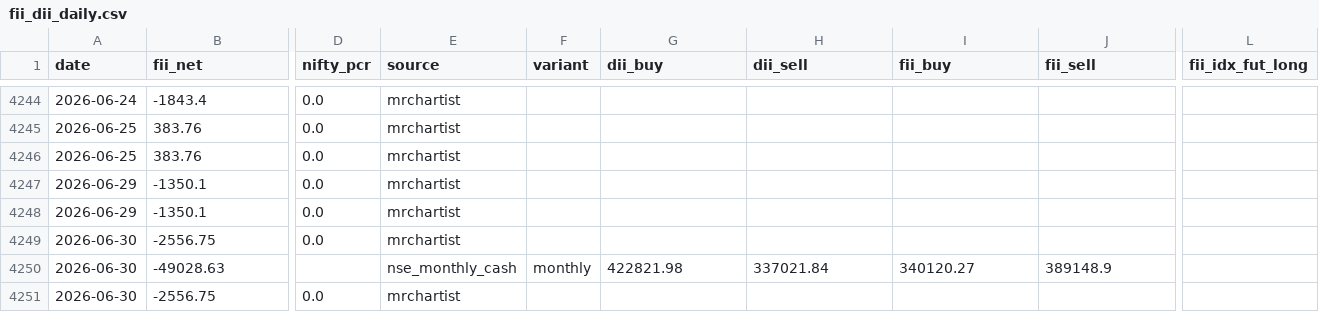
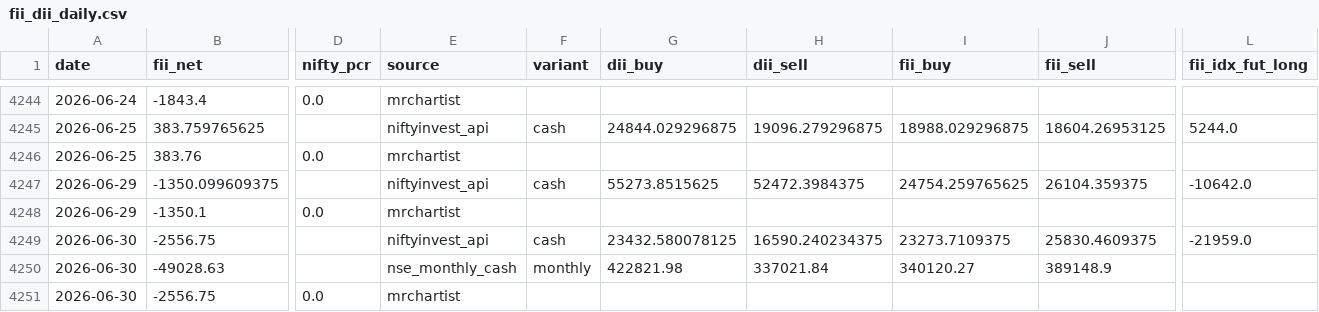
Before and after one commit to p1927/trade, a CSV file: data/nse/fii_dii/fii_dii_daily.csv, drawn as a sheet; only a part is shown, gaps mark what is left out; the diff covers the shown part only; the diff names each change by its address in the sheet, - before the commit and + after, or states it on an @@ line.

```diff
--- a/data/nse/fii_dii/fii_dii_daily.csv
+++ b/data/nse/fii_dii/fii_dii_daily.csv
-B4245 (fii_net): 383.76
+B4245 (fii_net): 383.759765625
-D4245 (nifty_pcr): 0.0
+D4245 (nifty_pcr): (empty)
-E4245 (source): mrchartist
+E4245 (source): niftyinvest_api
-F4245 (variant): (empty)
+F4245 (variant): cash
-G4245 (dii_buy): (empty)
+G4245 (dii_buy): 24844.029296875
-H4245 (dii_sell): (empty)
+H4245 (dii_sell): 19096.279296875
-I4245 (fii_buy): (empty)
+I4245 (fii_buy): 18988.029296875
-J4245 (fii_sell): (empty)
+J4245 (fii_sell): 18604.26953125
-L4245 (fii_idx_fut_long): (empty)
+L4245 (fii_idx_fut_long): 5244.0
-B4247 (fii_net): -1350.1
+B4247 (fii_net): -1350.099609375
-D4247 (nifty_pcr): 0.0
+D4247 (nifty_pcr): (empty)
-E4247 (source): mrchartist
+E4247 (source): niftyinvest_api
-F4247 (variant): (empty)
+F4247 (variant): cash
-G4247 (dii_buy): (empty)
+G4247 (dii_buy): 55273.8515625
-H4247 (dii_sell): (empty)
+H4247 (dii_sell): 52472.3984375
-I4247 (fii_buy): (empty)
+I4247 (fii_buy): 24754.259765625
-J4247 (fii_sell): (empty)
+J4247 (fii_sell): 26104.359375
-L4247 (fii_idx_fut_long): (empty)
+L4247 (fii_idx_fut_long): -10642.0
-D4249 (nifty_pcr): 0.0
+D4249 (nifty_pcr): (empty)
-E4249 (source): mrchartist
+E4249 (source): niftyinvest_api
-F4249 (variant): (empty)
+F4249 (variant): cash
-G4249 (dii_buy): (empty)
+G4249 (dii_buy): 23432.580078125
-H4249 (dii_sell): (empty)
+H4249 (dii_sell): 16590.240234375
-I4249 (fii_buy): (empty)
+I4249 (fii_buy): 23273.7109375
-J4249 (fii_sell): (empty)
+J4249 (fii_sell): 25830.4609375
-L4249 (fii_idx_fut_long): (empty)
+L4249 (fii_idx_fut_long): -21959.0
```
Also changed, not shown: 2 added rows and 141 edited cells elsewhere in this file, 2 other files.
